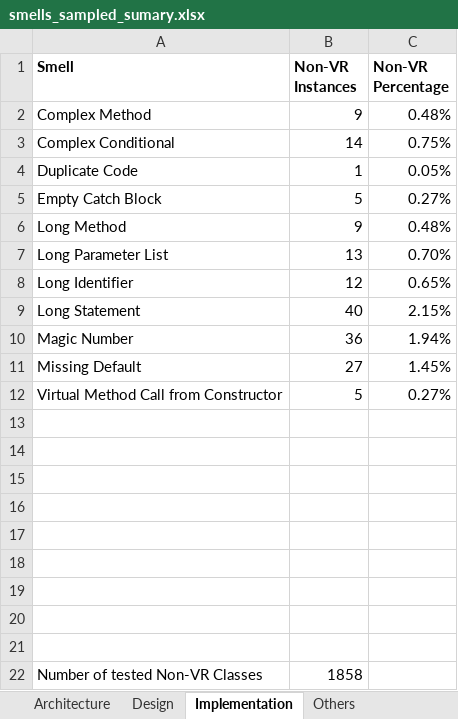
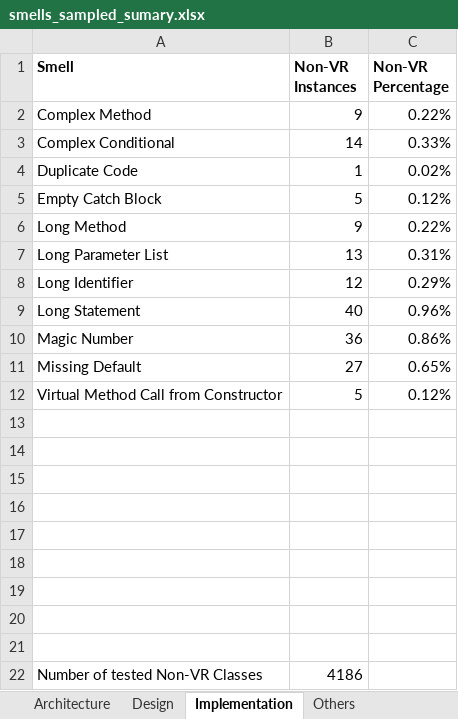
Before and after one commit to Nowyouseeme523/ACL_defect_prediction, an Excel workbook: results/sampled_results/smells_sampled_sumary.xlsx, sheet Implementation, drawn as a sheet; values as stored, in another font and other column widths than the file's, no borders; the diff names each change by its address in the sheet, - before the commit and + after, or states it on an @@ line.

```diff
--- a/results/sampled_results/smells_sampled_sumary.xlsx (sheet Implementation)
+++ b/results/sampled_results/smells_sampled_sumary.xlsx (sheet Implementation)
-C2 (Non-VR Percentage): 0.48%
+C2 (Non-VR Percentage): 0.22%
-C3 (Non-VR Percentage): 0.75%
+C3 (Non-VR Percentage): 0.33%
-C4 (Non-VR Percentage): 0.05%
+C4 (Non-VR Percentage): 0.02%
-C5 (Non-VR Percentage): 0.27%
+C5 (Non-VR Percentage): 0.12%
-C6 (Non-VR Percentage): 0.48%
+C6 (Non-VR Percentage): 0.22%
-C7 (Non-VR Percentage): 0.70%
+C7 (Non-VR Percentage): 0.31%
-C8 (Non-VR Percentage): 0.65%
+C8 (Non-VR Percentage): 0.29%
-C9 (Non-VR Percentage): 2.15%
+C9 (Non-VR Percentage): 0.96%
-C10 (Non-VR Percentage): 1.94%
+C10 (Non-VR Percentage): 0.86%
-C11 (Non-VR Percentage): 1.45%
+C11 (Non-VR Percentage): 0.65%
-C12 (Non-VR Percentage): 0.27%
+C12 (Non-VR Percentage): 0.12%
-B22 (Non-VR Instances): 1858
+B22 (Non-VR Instances): 4186
```
Also changed, not shown: sheet Design, sheet Architecture, sheet Others, results/sampled_results/faultproneness_sampled_sumary.xlsx, results/sampled_results/general_sampled_sumary.xlsx, 2 other files.
